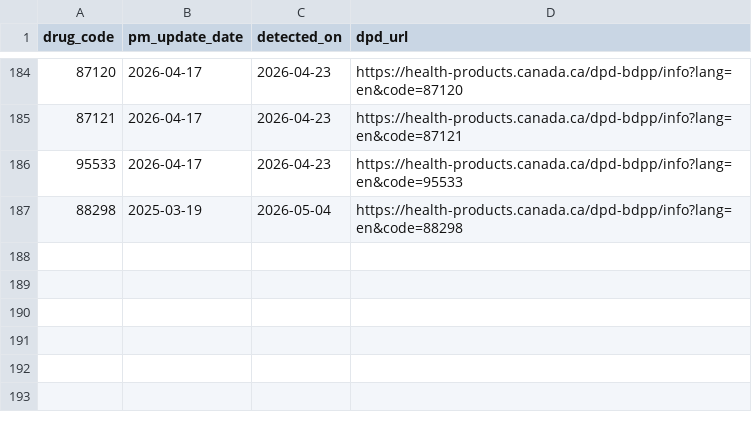
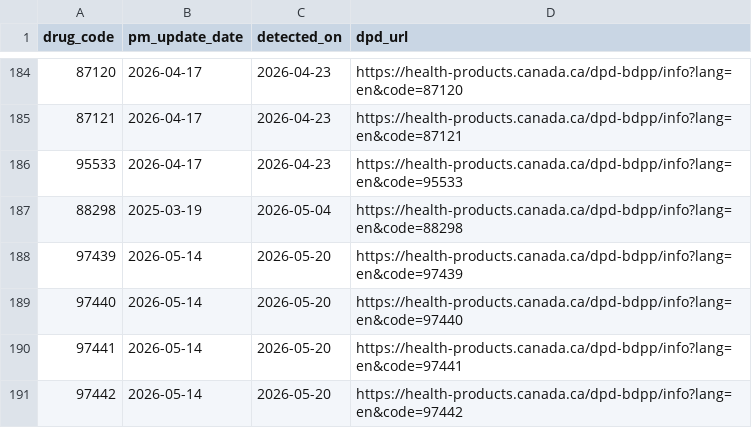
Before and after one commit to FrederickProvost/Health-Canada-Product-Monograph-Monitoring, a CSV file: Data/dpd_pm_history.csv, drawn as a sheet; only a part is shown, gaps mark what is left out.

```diff
--- a/Data/dpd_pm_history.csv
+++ b/Data/dpd_pm_history.csv
@@ -187 +187,5 @@ drug_code,pm_update_date,detected_on,dpd_url
 88298,2025-03-19,2026-05-04,https://health-products.canada.ca/dpd-bdpp/info?lang=en&code=88298
+97439,2026-05-14,2026-05-20,https://health-products.canada.ca/dpd-bdpp/info?lang=en&code=97439
+97440,2026-05-14,2026-05-20,https://health-products.canada.ca/dpd-bdpp/info?lang=en&code=97440
+97441,2026-05-14,2026-05-20,https://health-products.canada.ca/dpd-bdpp/info?lang=en&code=97441
+97442,2026-05-14,2026-05-20,https://health-products.canada.ca/dpd-bdpp/info?lang=en&code=97442
```
Also changed, not shown: Data/drug_pm_updates.csv.
